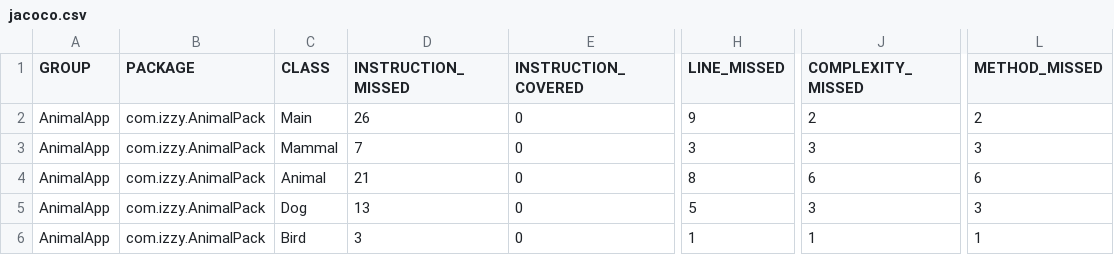
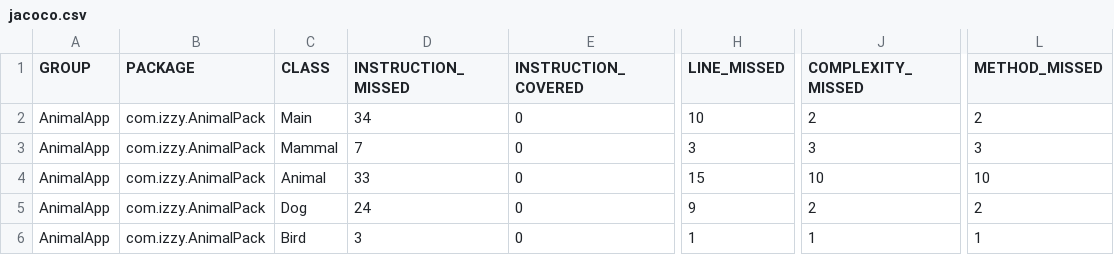
Before and after one commit to BugMan420/AnimalBook, a CSV file: target/site/jacoco/jacoco.csv, drawn as a sheet; only a part is shown, gaps mark what is left out; the diff names each change by its address in the sheet, - before the commit and + after, or states it on an @@ line.

Commit message:
added a test for the name method

```diff
--- a/target/site/jacoco/jacoco.csv
+++ b/target/site/jacoco/jacoco.csv
-D2 (INSTRUCTION_MISSED): 26
+D2 (INSTRUCTION_MISSED): 34
-H2 (LINE_MISSED): 9
+H2 (LINE_MISSED): 10
-D4 (INSTRUCTION_MISSED): 21
+D4 (INSTRUCTION_MISSED): 33
-H4 (LINE_MISSED): 8
+H4 (LINE_MISSED): 15
-J4 (COMPLEXITY_MISSED): 6
+J4 (COMPLEXITY_MISSED): 10
-L4 (METHOD_MISSED): 6
+L4 (METHOD_MISSED): 10
-D5 (INSTRUCTION_MISSED): 13
+D5 (INSTRUCTION_MISSED): 24
-H5 (LINE_MISSED): 5
+H5 (LINE_MISSED): 9
-J5 (COMPLEXITY_MISSED): 3
+J5 (COMPLEXITY_MISSED): 2
-L5 (METHOD_MISSED): 3
+L5 (METHOD_MISSED): 2
```
Also changed, not shown: 21 other files.
